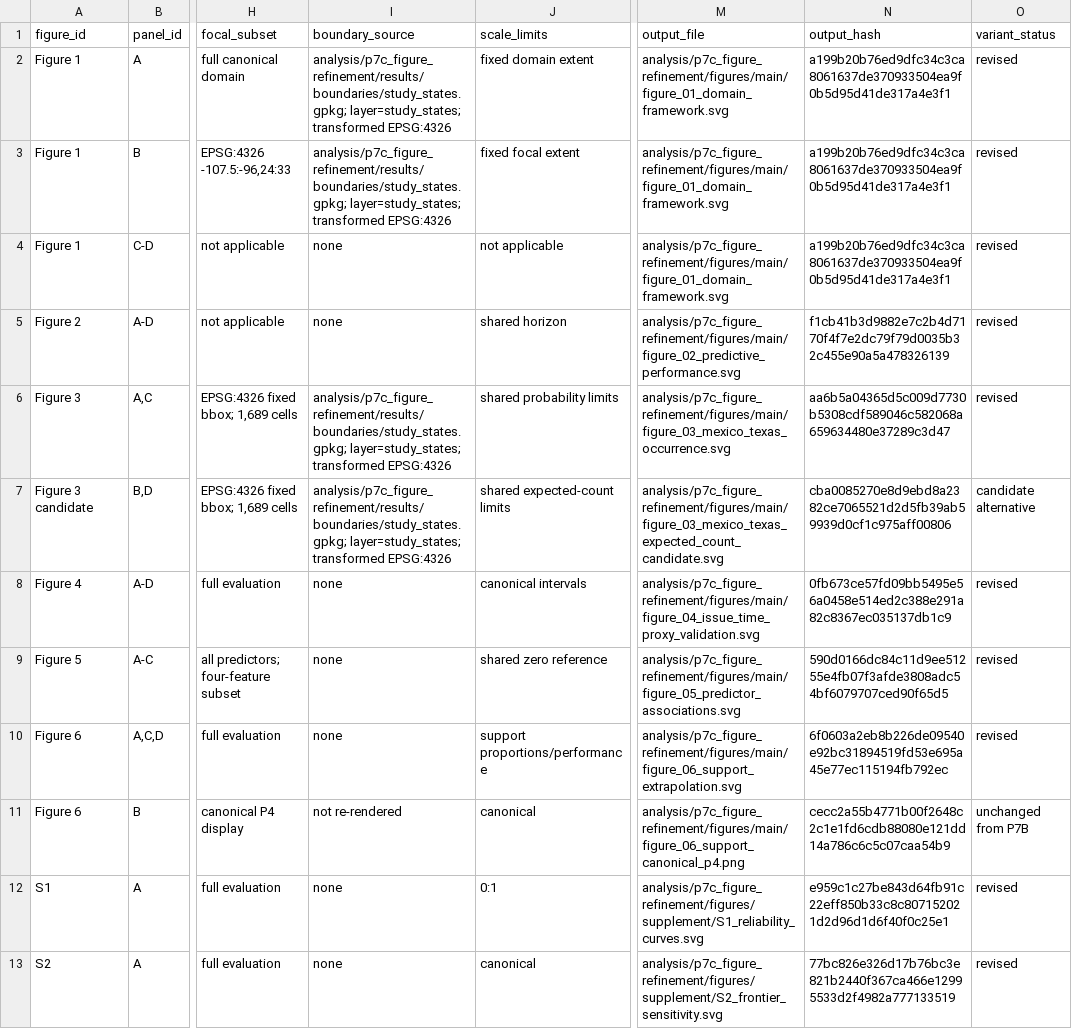
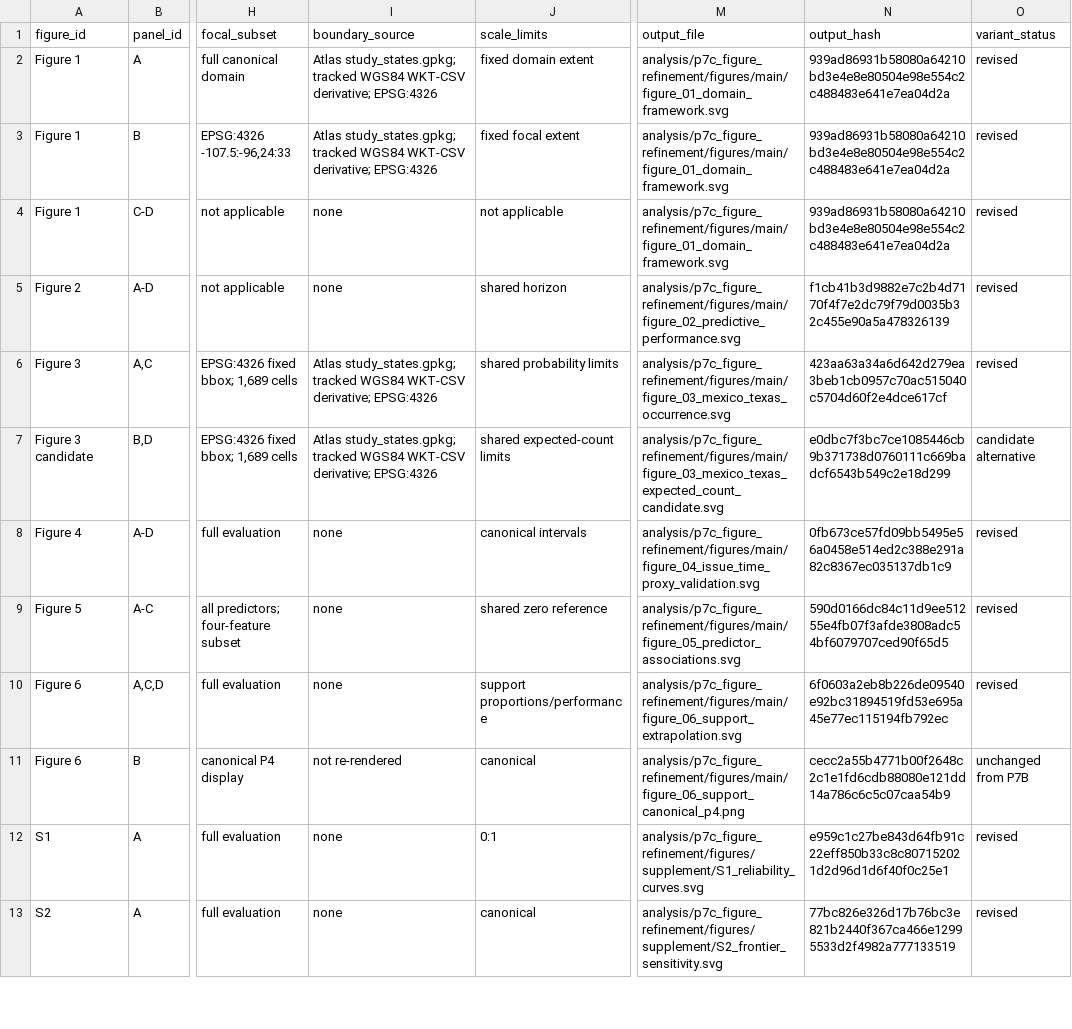
Before and after one commit to geoepi/hominivorax-ml, a CSV file: analysis/p7c_figure_refinement/results/figure_source_registry.csv, drawn as a sheet; only a part is shown, gaps mark what is left out; the diff names each change by its address in the sheet, - before the commit and + after, or states it on an @@ line.

```diff
--- a/analysis/p7c_figure_refinement/results/figure_source_registry.csv
+++ b/analysis/p7c_figure_refinement/results/figure_source_registry.csv
-I2:I3 (boundary_source): analysis/p7c_figure_refinement/results/boundaries/study_states.gpkg; layer=study_states; transformed EPSG:4326
+I2:I3 (boundary_source): Atlas study_states.gpkg; tracked WGS84 WKT-CSV derivative; EPSG:4326
-N2:N4 (output_hash): a199b20b76ed9dfc34c3ca8061637de370933504ea9f0b5d95d41de317a4e3f1
+N2:N4 (output_hash): 939ad86931b58080a64210bd3e4e8e80504e98e554c2c488483e641e7ea04d2a
-I6:I7 (boundary_source): analysis/p7c_figure_refinement/results/boundaries/study_states.gpkg; layer=study_states; transformed EPSG:4326
+I6:I7 (boundary_source): Atlas study_states.gpkg; tracked WGS84 WKT-CSV derivative; EPSG:4326
-N6 (output_hash): aa6b5a04365d5c009d7730b5308cdf589046c582068a659634480e37289c3d47
+N6 (output_hash): 423aa63a34a6d642d279ea3beb1cb0957c70ac515040c5704d60f2e4dce617cf
-N7 (output_hash): cba0085270e8d9ebd8a2382ce7065521d2d5fb39ab59939d0cf1c975aff00806
+N7 (output_hash): e0dbc7f3bc7ce1085446cb9b371738d0760111c669badcf6543b549c2e18d299
```
Also changed, not shown: analysis/p7c_figure_refinement/results/figure_output_hashes.csv, 11 other files.
